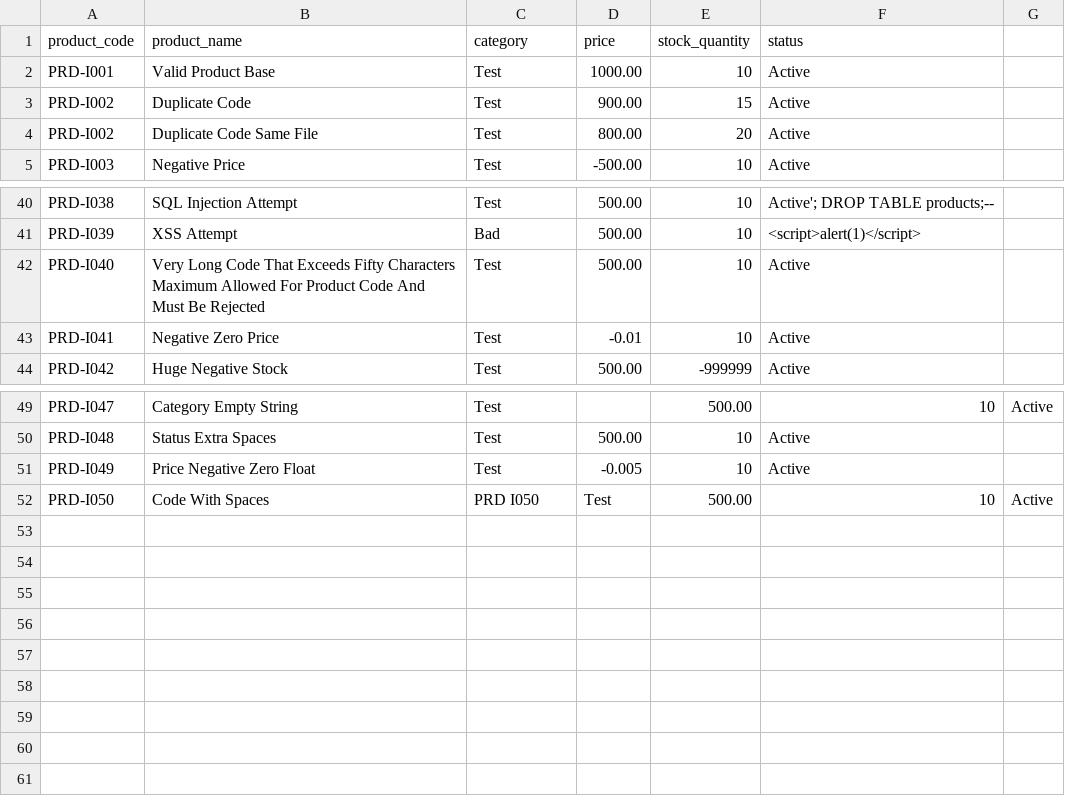
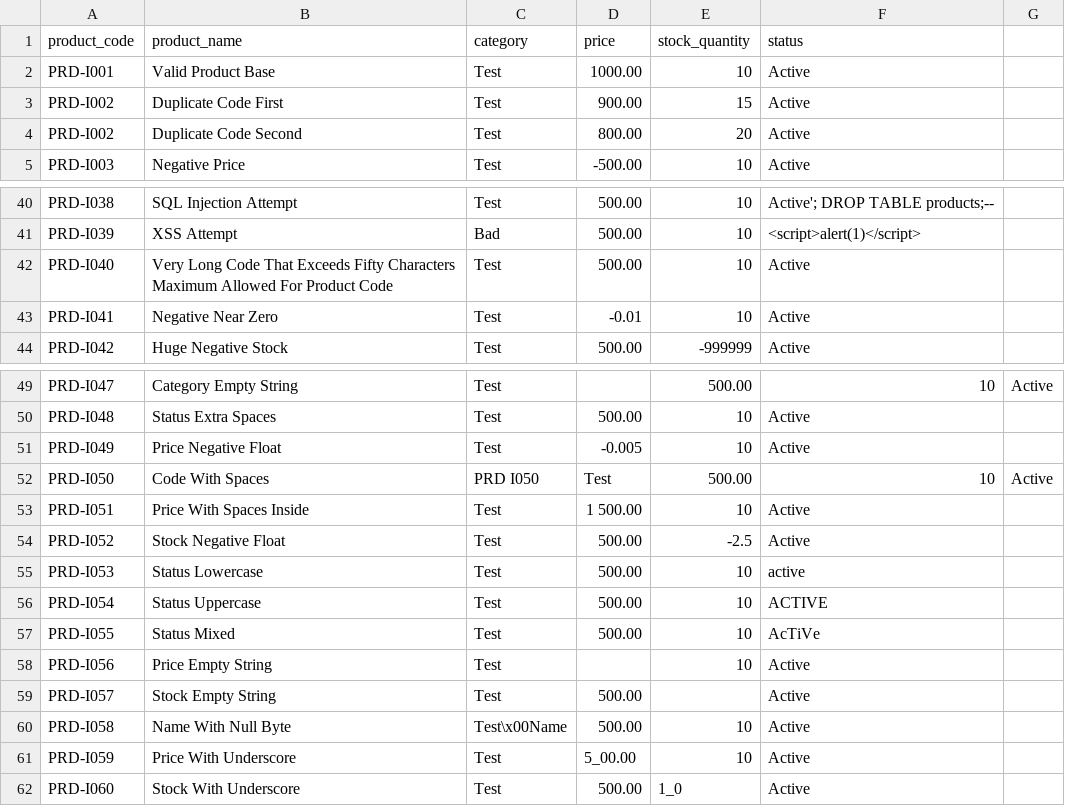
Before and after one commit to naveensaini9521/Naveen_Saini_TechnicalAssignment, a CSV file: sample_data/invalid_products1.csv, drawn as a sheet; only a part is shown, gaps mark what is left out; the diff covers the shown part only.

```diff
--- a/sample_data/invalid_products1.csv
+++ b/sample_data/invalid_products1.csv
@@ -2,4 +2,4 @@ product_code,product_name,category,price,stock_quantity,status
 PRD-I001,Valid Product Base,Test,1000.00,10,Active
-PRD-I002,Duplicate Code,Test,900.00,15,Active
-PRD-I002,Duplicate Code Same File,Test,800.00,20,Active
+PRD-I002,Duplicate Code First,Test,900.00,15,Active
+PRD-I002,Duplicate Code Second,Test,800.00,20,Active
 PRD-I003,Negative Price,Test,-500.00,10,Active
@@ -41,4 +41,4 @@ PRD-I038,SQL Injection Attempt,Test,500.00,10,Active'; DROP TABLE products;--
 PRD-I039,XSS Attempt,Bad,500.00,10,<script>alert(1)</script>
-PRD-I040,Very Long Code That Exceeds Fifty Characters Maximum Allowed For Product Code And Must Be Rejected,Test,500.00,10,Active
-PRD-I041,Negative Zero Price,Test,-0.01,10,Active
+PRD-I040,Very Long Code That Exceeds Fifty Characters Maximum Allowed For Product Code,Test,500.00,10,Active
+PRD-I041,Negative Near Zero,Test,-0.01,10,Active
 PRD-I042,Huge Negative Stock,Test,500.00,-999999,Active
@@ -50,3 +50,13 @@ PRD-I047,Category Empty String,Test,,500.00,10,Active
 PRD-I048,Status Extra Spaces,Test,500.00,10,  Active
-PRD-I049,Price Negative Zero Float,Test,-0.005,10,Active
+PRD-I049,Price Negative Float,Test,-0.005,10,Active
 PRD-I050,Code With Spaces,PRD I050,Test,500.00,10,Active
+PRD-I051,Price With Spaces Inside,Test,1 500.00,10,Active
+PRD-I052,Stock Negative Float,Test,500.00,-2.5,Active
+PRD-I053,Status Lowercase,Test,500.00,10,active
+PRD-I054,Status Uppercase,Test,500.00,10,ACTIVE
+PRD-I055,Status Mixed,Test,500.00,10,AcTiVe
+PRD-I056,Price Empty String,Test,,10,Active
+PRD-I057,Stock Empty String,Test,500.00,,Active
+PRD-I058,Name With Null Byte,Test\x00Name,500.00,10,Active
+PRD-I059,Price With Underscore,Test,5_00.00,10,Active
+PRD-I060,Stock With Underscore,Test,500.00,1_0,Active
```
Also changed, not shown: 8 edited cells elsewhere in this file, sample_data/valid_products1.csv.
